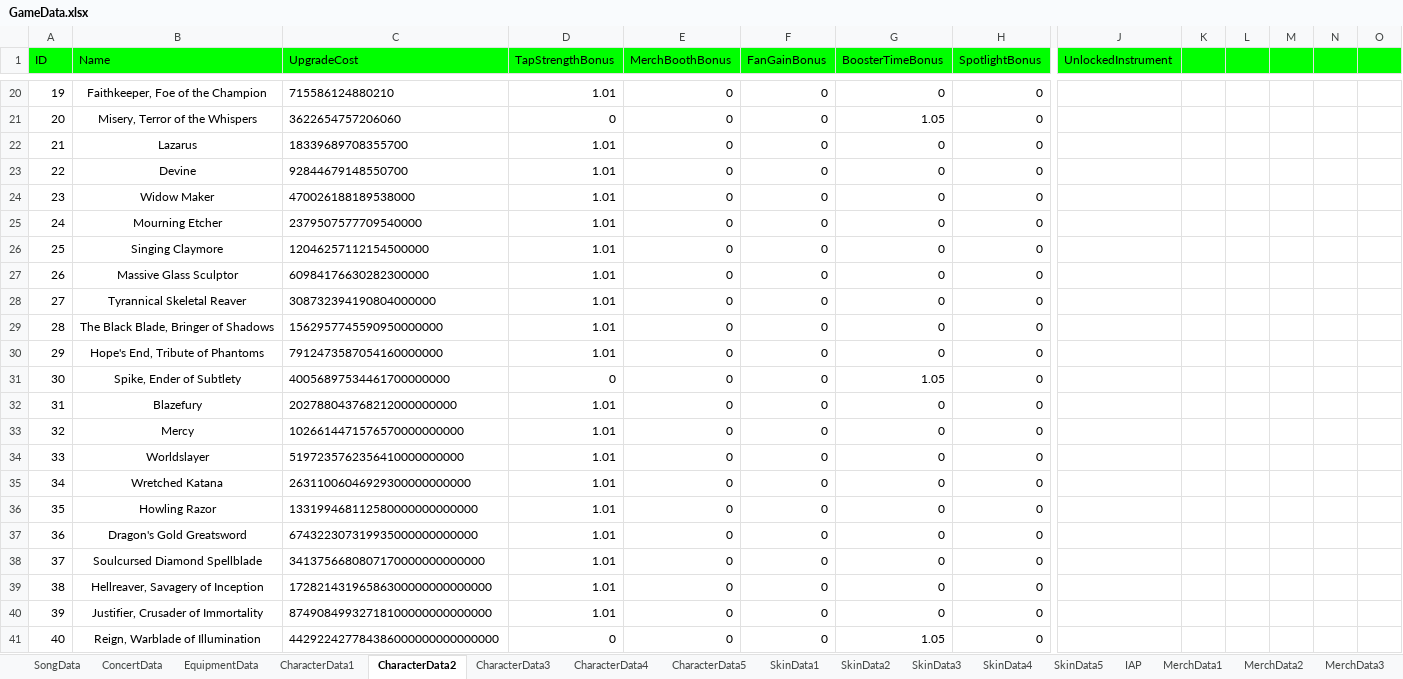
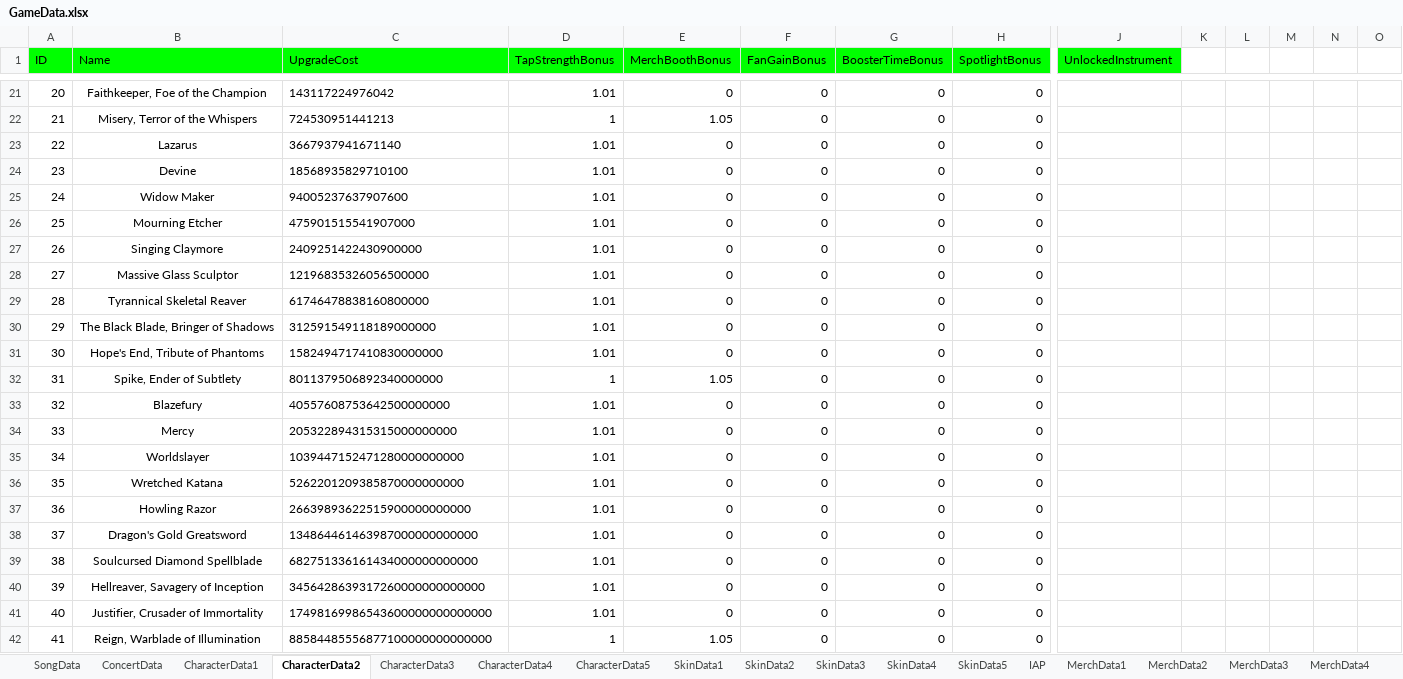
Before and after one commit to mkghoster/TapBand, an Excel workbook: TapBand_SRC/Assets/Data/GameData.xlsx, sheet CharacterData2, drawn as a sheet; only a part is shown, gaps mark what is left out; values as stored, in another font and other column widths than the file's, no borders; charts and pictures not drawn; addresses are those after the commit; the diff covers the shown part only; the diff names each change by its address in the sheet, - before the commit and + after, or states it on an @@ line.

```diff
--- a/TapBand_SRC/Assets/Data/GameData.xlsx (sheet CharacterData2)
+++ b/TapBand_SRC/Assets/Data/GameData.xlsx (sheet CharacterData2)
-sheet tab: EquipmentData
-K1:O1 fill: #00FF00
+K1:O1 fill: none
@@ column A (ID) renumbered from row 3 down @@
-C21 (UpgradeCost): 715586124880210
+C21 (UpgradeCost): 143117224976042
-C22 (UpgradeCost): 3622654757206060
+C22 (UpgradeCost): 724530951441213
-D22 (TapStrengthBonus): 0
+D22 (TapStrengthBonus): 1
-E22 (MerchBoothBonus): 0
+E22 (MerchBoothBonus): 1.05
-G22 (BoosterTimeBonus): 1.05
+G22 (BoosterTimeBonus): 0
-C23 (UpgradeCost): 18339689708355700
+C23 (UpgradeCost): 3667937941671140
-C24 (UpgradeCost): 92844679148550700
+C24 (UpgradeCost): 18568935829710100
-C25 (UpgradeCost): 470026188189538000
+C25 (UpgradeCost): 94005237637907600
-C26 (UpgradeCost): 2379507577709540000
+C26 (UpgradeCost): 475901515541907000
-C27 (UpgradeCost): 12046257112154500000
+C27 (UpgradeCost): 2409251422430900000
-C28 (UpgradeCost): 60984176630282300000
+C28 (UpgradeCost): 12196835326056500000
-C29 (UpgradeCost): 308732394190804000000
+C29 (UpgradeCost): 61746478838160800000
-C30 (UpgradeCost): 1562957745590950000000
+C30 (UpgradeCost): 312591549118189000000
-C31 (UpgradeCost): 7912473587054160000000
+C31 (UpgradeCost): 1582494717410830000000
-C32 (UpgradeCost): 40056897534461700000000
+C32 (UpgradeCost): 8011379506892340000000
-D32 (TapStrengthBonus): 0
+D32 (TapStrengthBonus): 1
-E32 (MerchBoothBonus): 0
+E32 (MerchBoothBonus): 1.05
-G32 (BoosterTimeBonus): 1.05
+G32 (BoosterTimeBonus): 0
-C33 (UpgradeCost): 202788043768212000000000
+C33 (UpgradeCost): 40557608753642500000000
-C34 (UpgradeCost): 1026614471576570000000000
+C34 (UpgradeCost): 205322894315315000000000
-C35 (UpgradeCost): 5197235762356410000000000
+C35 (UpgradeCost): 1039447152471280000000000
-C36 (UpgradeCost): 26311006046929300000000000
+C36 (UpgradeCost): 5262201209385870000000000
-C37 (UpgradeCost): 133199468112580000000000000
+C37 (UpgradeCost): 26639893622515900000000000
-C38 (UpgradeCost): 674322307319935000000000000
+C38 (UpgradeCost): 134864461463987000000000000
-C39 (UpgradeCost): 3413756680807170000000000000
+C39 (UpgradeCost): 682751336161434000000000000
-C40 (UpgradeCost): 17282143196586300000000000000
+C40 (UpgradeCost): 3456428639317260000000000000
-C41 (UpgradeCost): 87490849932718100000000000000
+C41 (UpgradeCost): 17498169986543600000000000000
-C42 (UpgradeCost): 442922427784386000000000000000
+C42 (UpgradeCost): 88584485556877100000000000000
-D42 (TapStrengthBonus): 0
+D42 (TapStrengthBonus): 1
-E42 (MerchBoothBonus): 0
+E42 (MerchBoothBonus): 1.05
-G42 (BoosterTimeBonus): 1.05
+G42 (BoosterTimeBonus): 0
```
Also changed, not shown: 1 added row and 30 edited cells elsewhere in this sheet, sheet SongData, sheet CharacterData3, sheet Sheet14, sheet CharacterData4, sheet CharacterData5, sheet CharacterData1, 8 more sheets, formulas that keep their value, charts or pictures, 38 other files.
